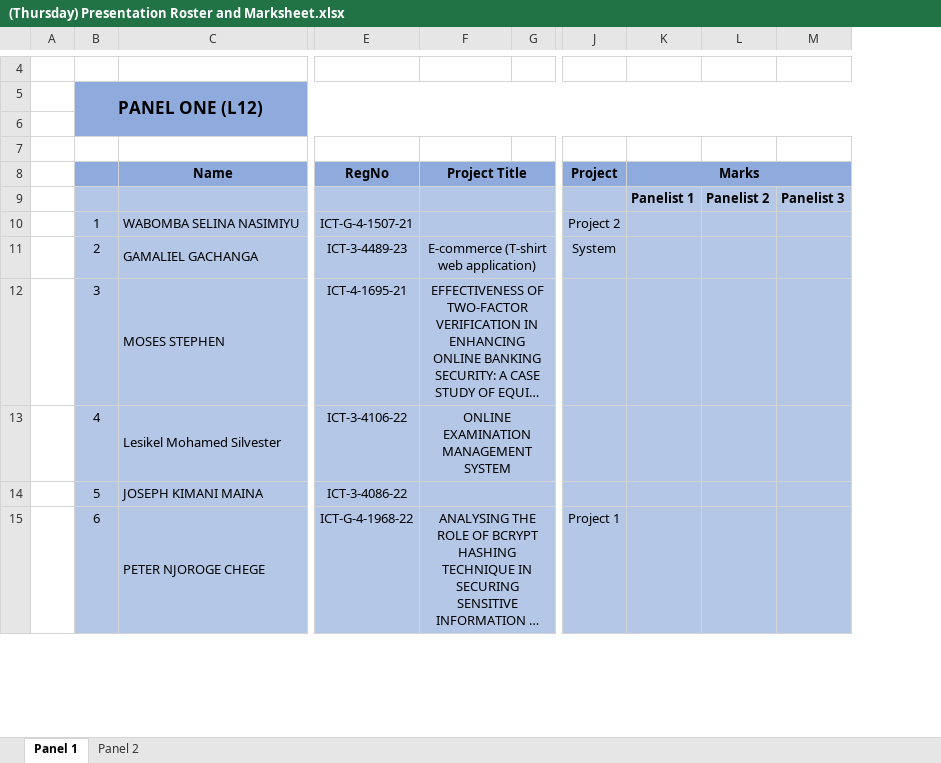
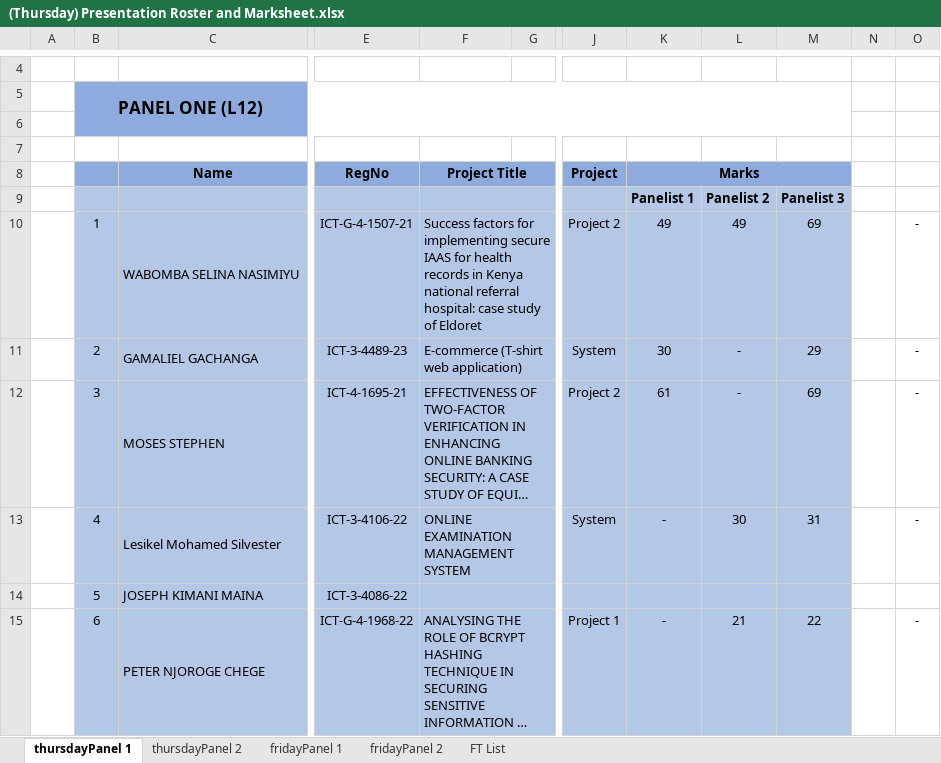
Before and after one commit to rurigi-waweru/RandomisingPresentationDate, an Excel workbook: (Thursday) Presentation Roster and Marksheet.xlsx, sheet thursdayPanel 1, drawn as a sheet; only a part is shown, gaps mark what is left out; long unchanged cells end in …; values as stored, in another font and other column widths than the file's, no borders; removed rows and columns are numbered as before the commit, all else as after; the diff covers the shown part only; the diff names each change by its address in the sheet, - before the commit and + after, or states it on an @@ line.

Commit message:
Last Panel Commit of the Day

```diff
--- a/(Thursday) Presentation Roster and Marksheet.xlsx (sheet thursdayPanel 1)
+++ b/(Thursday) Presentation Roster and Marksheet.xlsx (sheet thursdayPanel 1)
-sheet tab: Panel 1
+sheet tab: thursdayPanel 1
-sheet tab: Panel 2
+sheet tab: thursdayPanel 2
+sheet tab: fridayPanel 1
+sheet tab: fridayPanel 2
+sheet tab: FT List
-column L, row 9: Panelist 2
-column M, row 9: Panelist 3
+column L, rows 9-15: Panelist 2 | 49 | - | - | 30 |  | 21
+column M, rows 9-15: Panelist 3 | 69 | 29 | 69 | 31 |  | 22
+column N, empty
+column O, rows 10-15: - | - | - | - |  | -
-F10 (Project Title): (empty)
+F10 (Project Title): Success factors for implementing secure IAAS for health records in Kenya national referral hospital: case study of Eldoret
-K10 (Marks): (empty)
+K10 (Marks): 49
-F11:F13 alignment: center
+F11:F13 alignment: left
-K11 (Marks): (empty)
+K11 (Marks): 30
-J12 (Project): (empty)
+J12 (Project): Project 2
-K12 (Marks): (empty)
+K12 (Marks): 61
-J13 (Project): (empty)
+J13 (Project): System
-K13 (Marks): (empty)
+K13 (Marks): -
-F15 alignment: center
+F15 alignment: left
-K15 (Marks): (empty)
+K15 (Marks): -
```
Also changed, not shown: 17 added rows, 5 edited cells and cell formats elsewhere in this sheet, sheet thursdayPanel 2, 2 other files.
